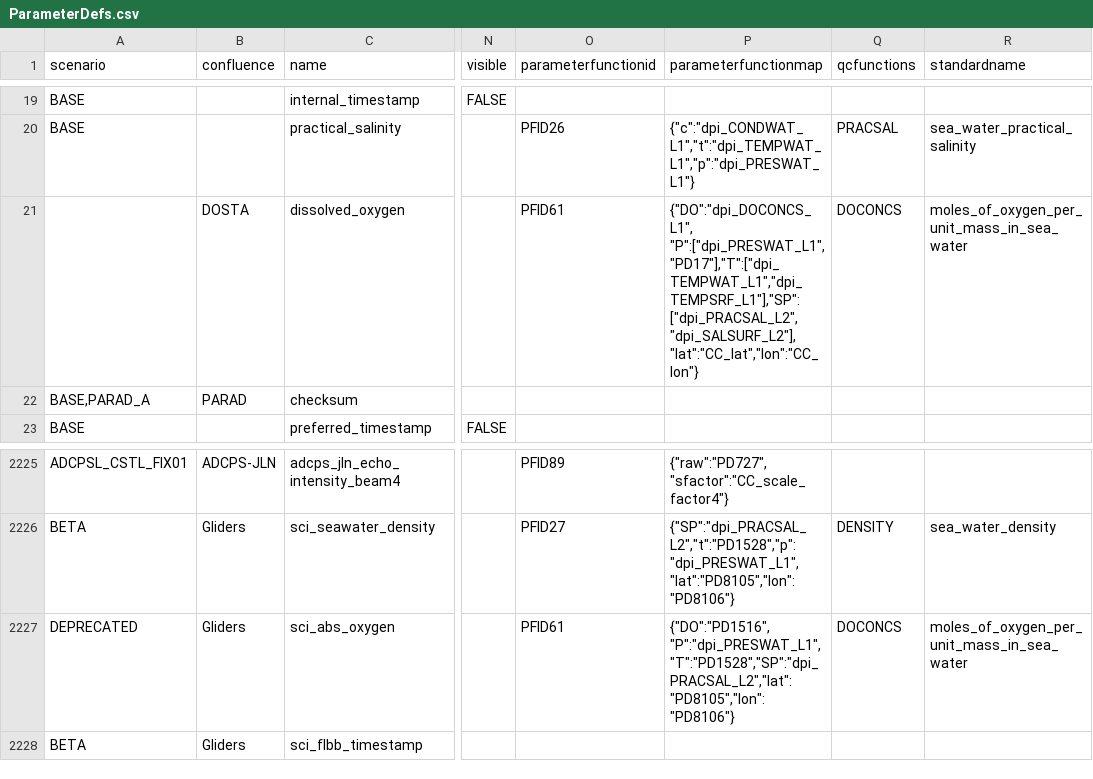
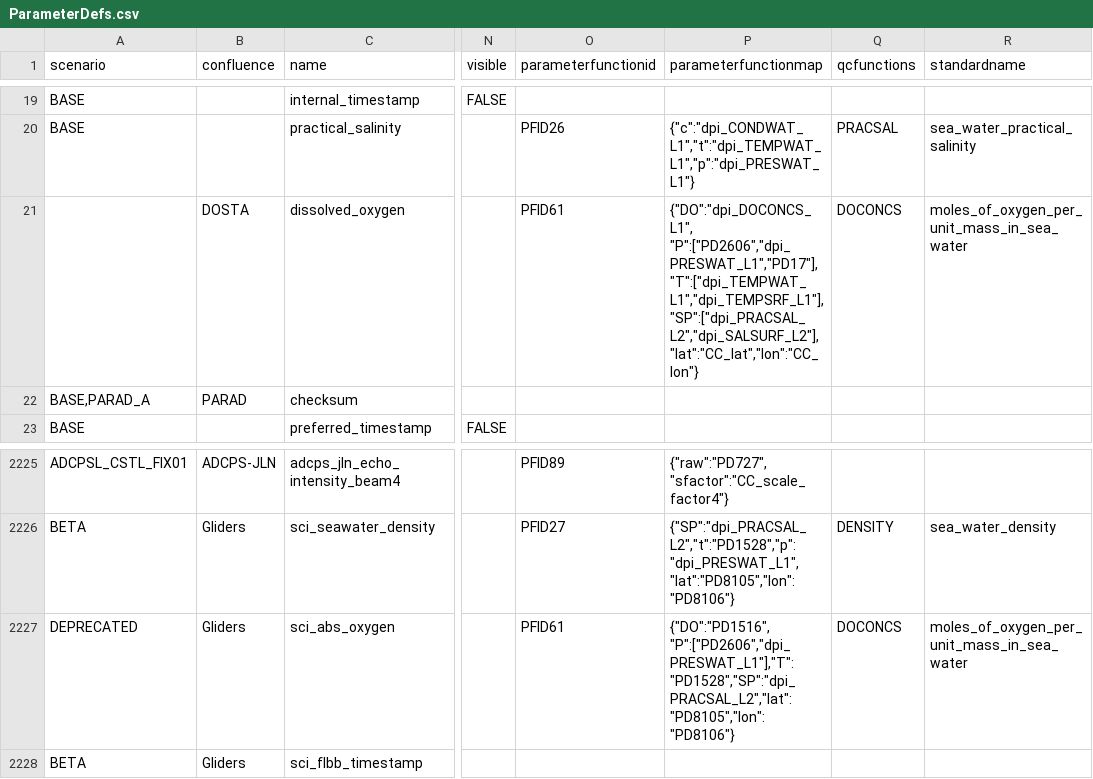
Before and after one commit to oceanobservatories/preload-database, a CSV file: csv/ParameterDefs.csv, drawn as a sheet; only a part is shown, gaps mark what is left out; the diff names each change by its address in the sheet, - before the commit and + after, or states it on an @@ line.

```diff
--- a/csv/ParameterDefs.csv
+++ b/csv/ParameterDefs.csv
-P21 (parameterfunctionmap): {"DO":"dpi_DOCONCS_L1", "P":["dpi_PRESWAT_L1","PD17"],"T":["dpi_TEMPWAT_L1","dpi_TEMPSRF_L1"],"SP":["dpi_PRACSAL_L2","dpi_SALSURF_L2"],"lat":"CC_lat","lon":"CC_lon"}
+P21 (parameterfunctionmap): {"DO":"dpi_DOCONCS_L1", "P":["PD2606","dpi_PRESWAT_L1","PD17"],"T":["dpi_TEMPWAT_L1","dpi_TEMPSRF_L1"],"SP":["dpi_PRACSAL_L2","dpi_SALSURF_L2"],"lat":"CC_lat","lon":"CC_lon"}
-P2227 (parameterfunctionmap): {"DO":"PD1516", "P":"dpi_PRESWAT_L1","T":"PD1528","SP":"dpi_PRACSAL_L2","lat":"PD8105","lon":"PD8106"}
+P2227 (parameterfunctionmap): {"DO":"PD1516", "P":["PD2606","dpi_PRESWAT_L1"],"T":"PD1528","SP":"dpi_PRACSAL_L2","lat":"PD8105","lon":"PD8106"}
```
Also changed, not shown: 2 other files.
